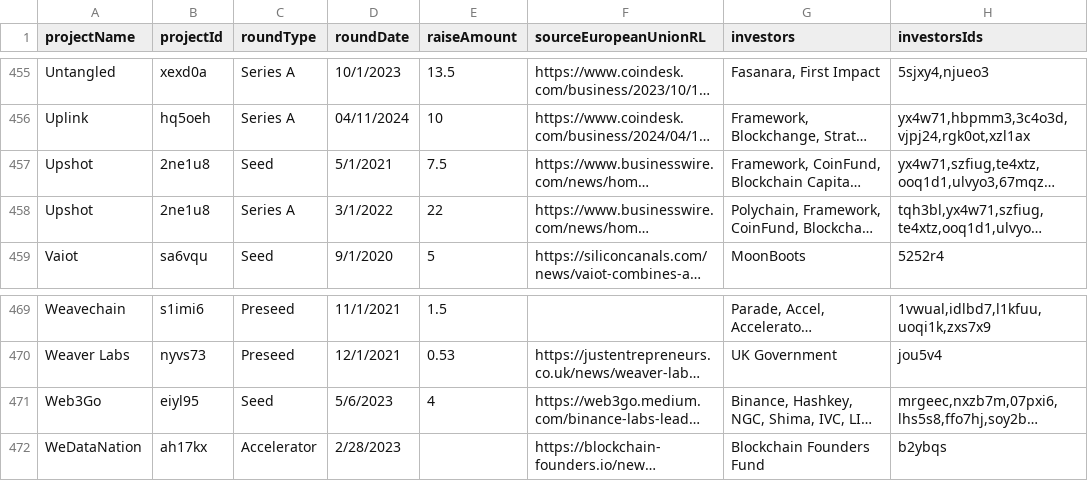
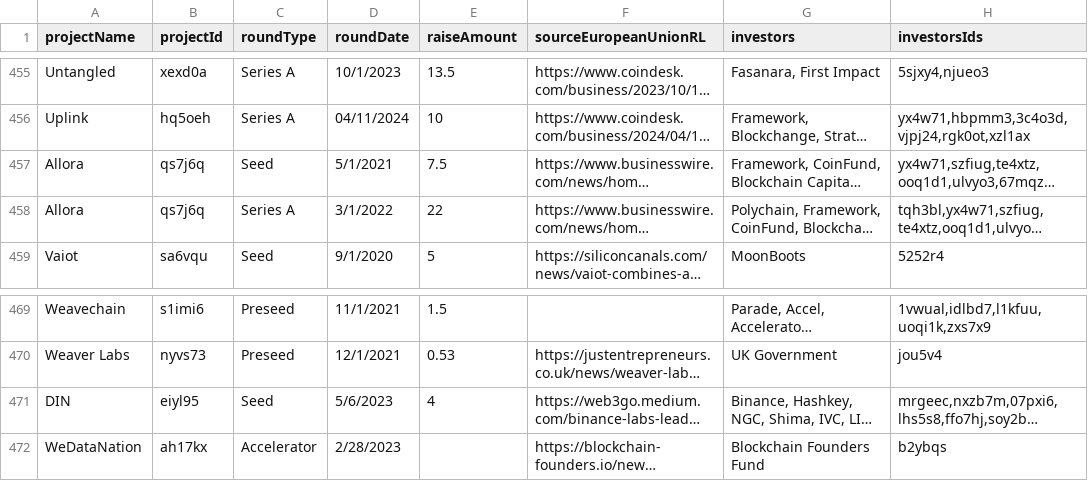
Before and after one commit to ev3-team/adapters, a CSV file: scripts/data/DePIN-Fundraises.csv, drawn as a sheet; only a part is shown, gaps mark what is left out; long unchanged cells end in …; the diff names each change by its address in the sheet, - before the commit and + after, or states it on an @@ line.

```diff
--- a/scripts/data/DePIN-Fundraises.csv
+++ b/scripts/data/DePIN-Fundraises.csv
-A457:A458 (projectName): Upshot
+A457:A458 (projectName): Allora
-B457:B458 (projectId): 2ne1u8
+B457:B458 (projectId): qs7j6q
-A471 (projectName): Web3Go
+A471 (projectName): DIN
```
Also changed, not shown: scripts/data/DePIN-Projects-Investors-Generated.csv, scripts/data/DePIN-Projects.csv, 38 other files.
